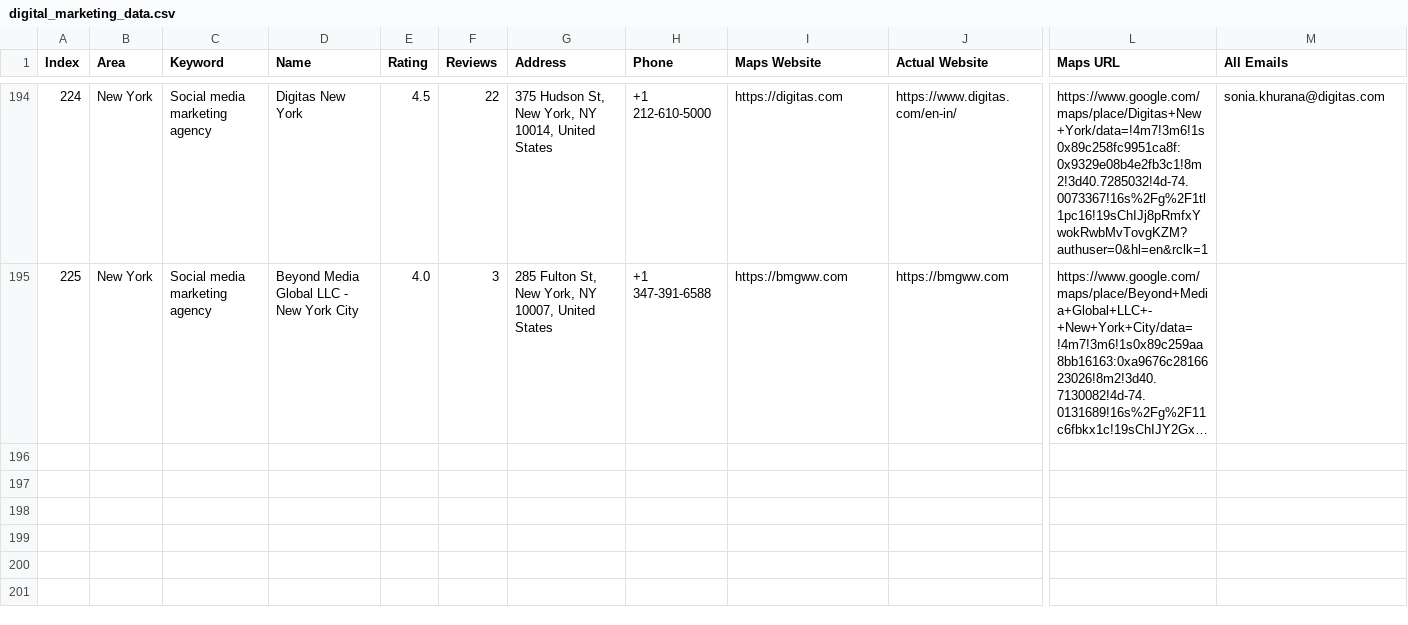
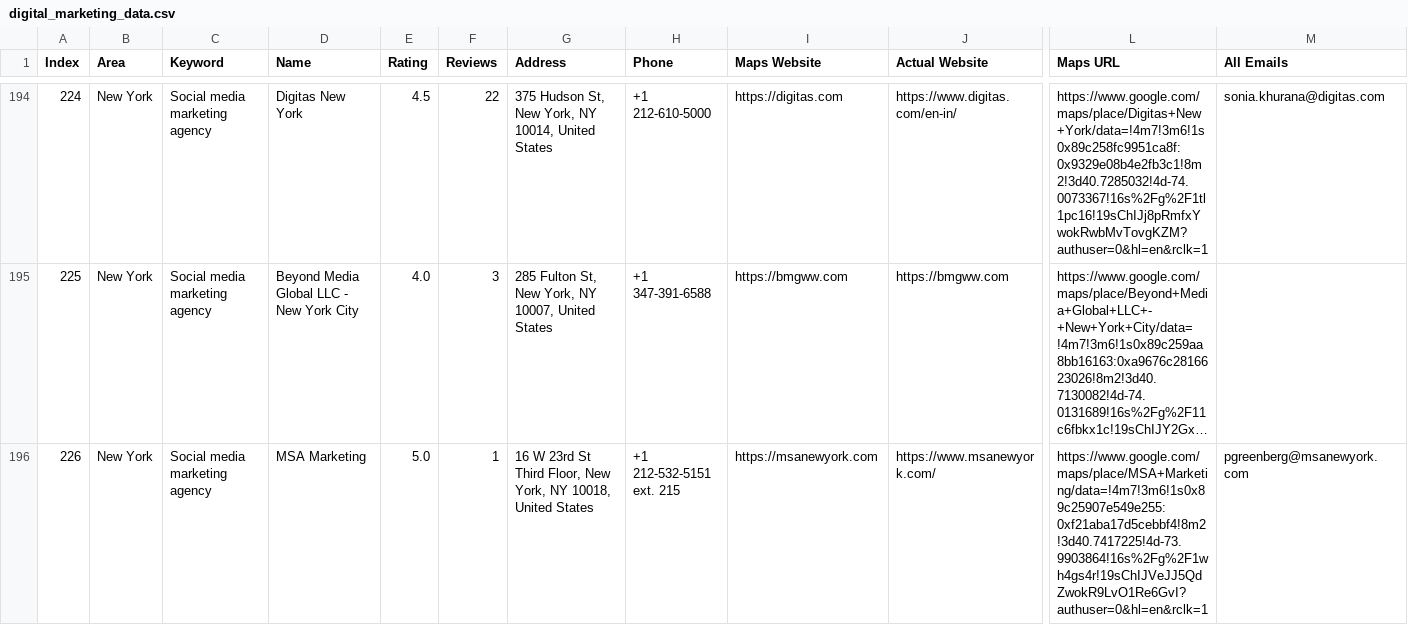
Before and after one commit to farhan281/hcf, a CSV file: digital_marketing_data.csv, drawn as a sheet; only a part is shown, gaps mark what is left out; long unchanged cells end in …; rows hold the shown columns only; the diff names each change by its address in the sheet, - before the commit and + after, or states it on an @@ line.

```diff
--- a/digital_marketing_data.csv
+++ b/digital_marketing_data.csv
+row 196: 226 | New York | Social media marketing agency | MSA Marketing | 5.0 | 1 | 16 W 23rd St Third Floor, New York, NY 10018, United States | +1 212-532-5151 ext. 215 | https://msanewyork.com | https://www.msanewyork.com/ | https://www.google.com/maps/place/MSA+Marketing/data=!4m7!3m6!1s0x89c25907e549e255:0xf21aba17d5cebbf4!8m2!3d40.7417225!4d-73.9903864!16s%2Fg%2F1wh4gs4r!19sChIJVeJJ5QdZwokR9LvO1Re6GvI?authuser=0&hl=en&rclk=1 | pgreenberg@msanewyork.com
```
Also changed, not shown: 1 other file.
